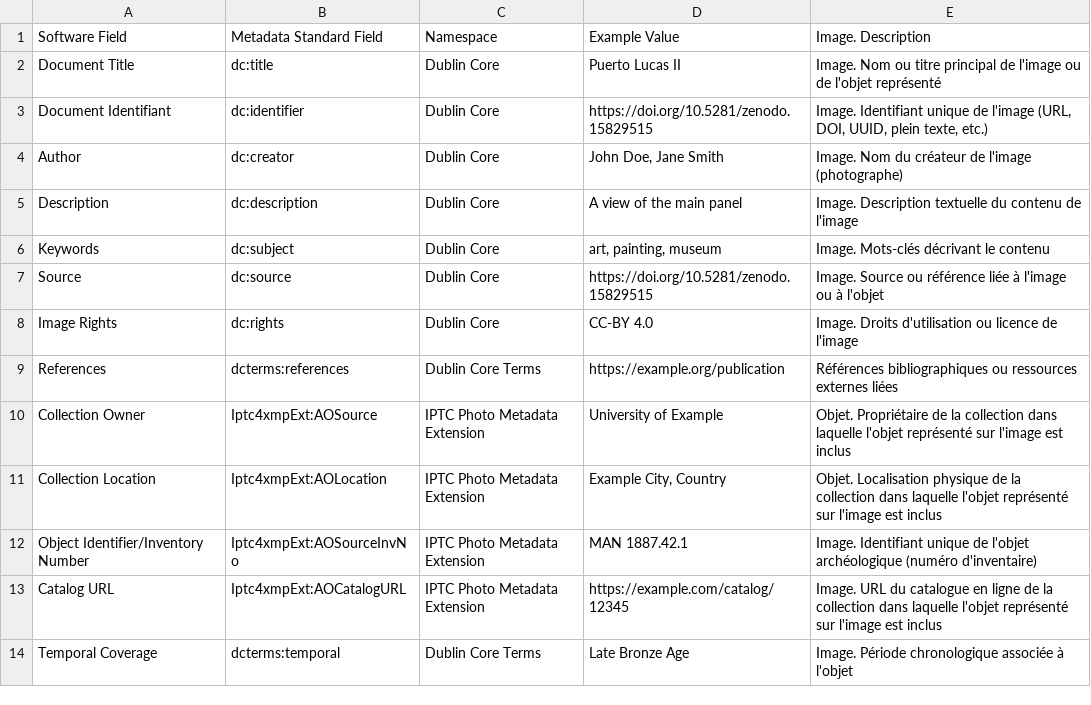
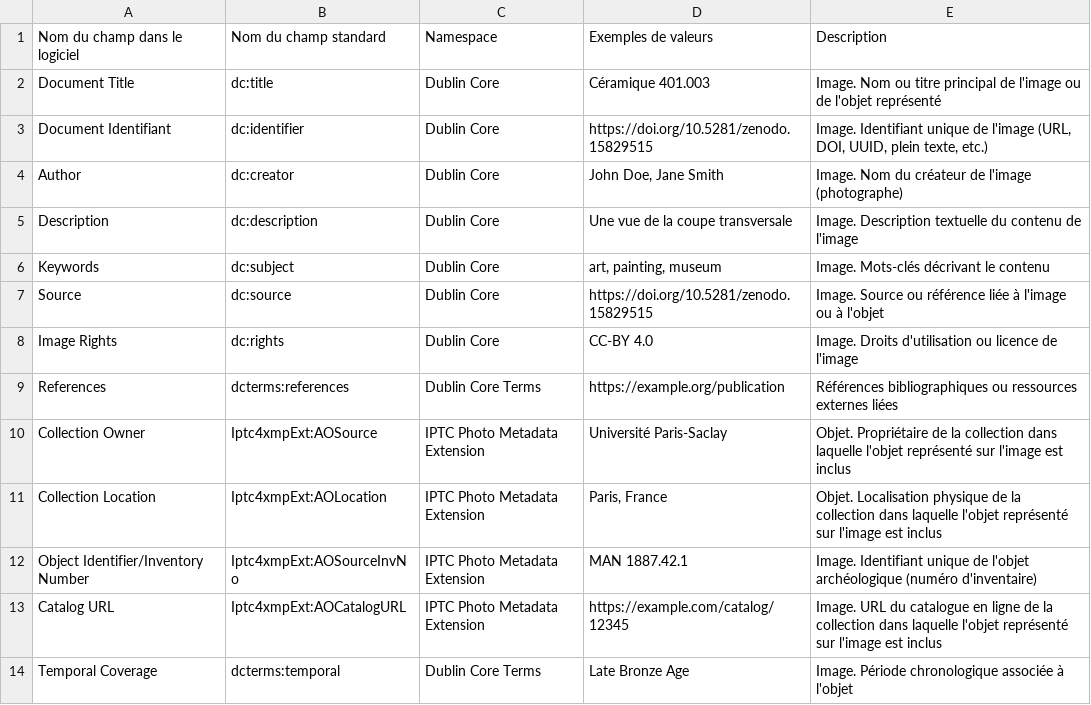
Before and after one commit to iramat/iramat-apps, a TSV file: static/data/metadata.tsv, drawn as a sheet.

```diff
--- a/static/data/metadata.tsv
+++ b/static/data/metadata.tsv
@@ -1,6 +1,6 @@
-Software Field	Metadata Standard Field	Namespace	Example Value	Image. Description
-Document Title	dc:title	Dublin Core	Puerto Lucas II	Image. Nom ou titre principal de l'image ou de l'objet représenté
+Nom du champ dans le logiciel 	Nom du champ standard	Namespace	Exemples de valeurs	Description
+Document Title	dc:title	Dublin Core	Céramique 401.003	Image. Nom ou titre principal de l'image ou de l'objet représenté
 Document Identifiant	dc:identifier	Dublin Core	https://doi.org/10.5281/zenodo.15829515	Image. Identifiant unique de l'image (URL, DOI, UUID, plein texte, etc.)
 Author	dc:creator	Dublin Core	John Doe, Jane Smith	Image. Nom du créateur de l'image (photographe)
-Description	dc:description	Dublin Core	A view of the main panel	Image. Description textuelle du contenu de l'image
+Description	dc:description	Dublin Core	Une vue de la coupe transversale	Image. Description textuelle du contenu de l'image
 Keywords	dc:subject	Dublin Core	art, painting, museum	Image. Mots-clés décrivant le contenu
@@ -9,4 +9,4 @@ Image Rights	dc:rights	Dublin Core	CC-BY 4.0	Image. Droits d'utilisation ou lice
 References	dcterms:references	Dublin Core Terms	https://example.org/publication	Références bibliographiques ou ressources externes liées
-Collection Owner	Iptc4xmpExt:AOSource	IPTC Photo Metadata Extension	University of Example	Objet. Propriétaire de la collection dans laquelle l'objet représenté sur l'image est inclus
-Collection Location	Iptc4xmpExt:AOLocation	IPTC Photo Metadata Extension	Example City, Country	Objet. Localisation physique de la collection dans laquelle l'objet représenté sur l'image est inclus
+Collection Owner	Iptc4xmpExt:AOSource	IPTC Photo Metadata Extension	Université Paris-Saclay	Objet. Propriétaire de la collection dans laquelle l'objet représenté sur l'image est inclus
+Collection Location	Iptc4xmpExt:AOLocation	IPTC Photo Metadata Extension	Paris, France	Objet. Localisation physique de la collection dans laquelle l'objet représenté sur l'image est inclus
 Object Identifier/Inventory Number	Iptc4xmpExt:AOSourceInvNo	IPTC Photo Metadata Extension	MAN 1887.42.1	Image. Identifiant unique de l'objet archéologique (numéro d'inventaire)
```
Also changed, not shown: 33 other files.
